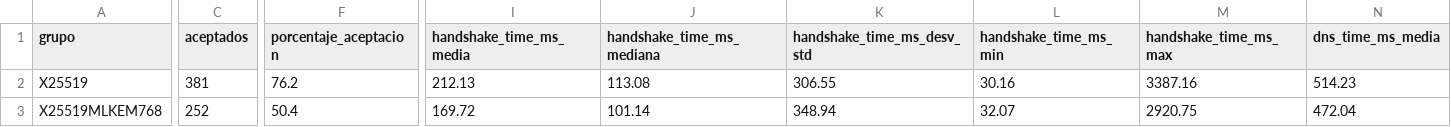
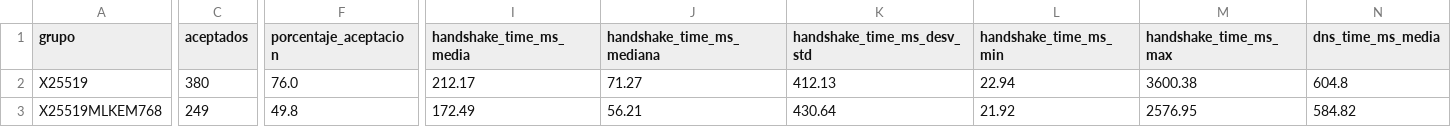
Before and after one commit to DiegoSanRoman/TFG-PQC, a CSV file: resultados/resumen_por_grupo.csv, drawn as a sheet; only a part is shown, gaps mark what is left out; the diff covers the shown part only; the diff names each change by its address in the sheet, - before the commit and + after, or states it on an @@ line.

```diff
--- a/resultados/resumen_por_grupo.csv
+++ b/resultados/resumen_por_grupo.csv
-C2 (aceptados): 381
+C2 (aceptados): 380
-F2 (porcentaje_aceptacion): 76.2
+F2 (porcentaje_aceptacion): 76.0
-I2 (handshake_time_ms_media): 212.13
+I2 (handshake_time_ms_media): 212.17
-J2 (handshake_time_ms_mediana): 113.08
+J2 (handshake_time_ms_mediana): 71.27
-K2 (handshake_time_ms_desv_std): 306.55
+K2 (handshake_time_ms_desv_std): 412.13
-L2 (handshake_time_ms_min): 30.16
+L2 (handshake_time_ms_min): 22.94
-M2 (handshake_time_ms_max): 3387.16
+M2 (handshake_time_ms_max): 3600.38
-N2 (dns_time_ms_media): 514.23
+N2 (dns_time_ms_media): 604.8
-C3 (aceptados): 252
+C3 (aceptados): 249
-F3 (porcentaje_aceptacion): 50.4
+F3 (porcentaje_aceptacion): 49.8
-I3 (handshake_time_ms_media): 169.72
+I3 (handshake_time_ms_media): 172.49
-J3 (handshake_time_ms_mediana): 101.14
+J3 (handshake_time_ms_mediana): 56.21
-K3 (handshake_time_ms_desv_std): 348.94
+K3 (handshake_time_ms_desv_std): 430.64
-L3 (handshake_time_ms_min): 32.07
+L3 (handshake_time_ms_min): 21.92
-M3 (handshake_time_ms_max): 2920.75
+M3 (handshake_time_ms_max): 2576.95
-N3 (dns_time_ms_media): 472.04
+N3 (dns_time_ms_media): 584.82
```
Also changed, not shown: 128 edited cells elsewhere in this file, 11 other files.
